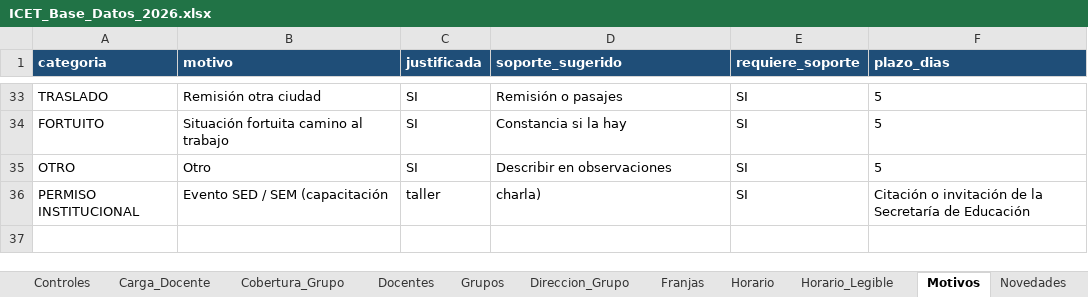
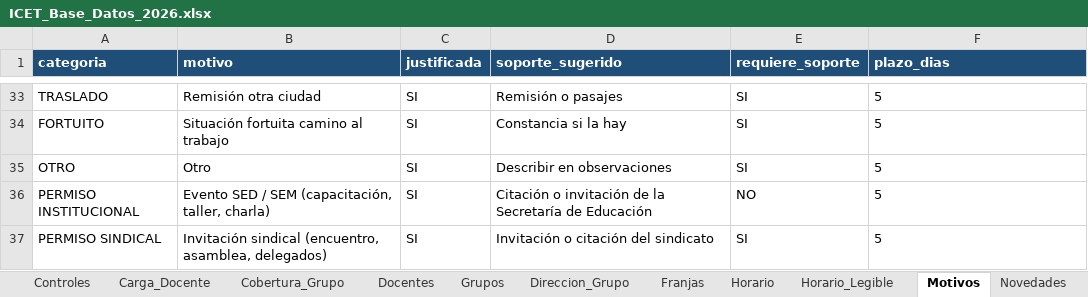
Before and after one commit to franciscojavier1005/imagenes, an Excel workbook: ICET_Base_Datos_2026.xlsx, sheet Motivos, drawn as a sheet; only a part is shown, gaps mark what is left out; values as stored, in another font and other column widths than the file's, no borders; removed rows and columns are numbered as before the commit, all else as after; the diff names each change by its address in the sheet, - before the commit and + after, or states it on an @@ line.

```diff
--- a/ICET_Base_Datos_2026.xlsx (sheet Motivos)
+++ b/ICET_Base_Datos_2026.xlsx (sheet Motivos)
-row 36: PERMISO INSTITUCIONAL | Evento SED / SEM (capacitación | taller | charla) | SI | Citación o invitación de la Secretaría de Educación
+row 36: PERMISO INSTITUCIONAL | Evento SED / SEM (capacitación, taller, charla) | SI | Citación o invitación de la Secretaría de Educación | NO | 5
+row 37: PERMISO SINDICAL | Invitación sindical (encuentro, asamblea, delegados) | SI | Invitación o citación del sindicato | SI | 5
```
Also changed, not shown: ICET_Control_Asistencia_Docente_2026.xlsx, 32 other files.
